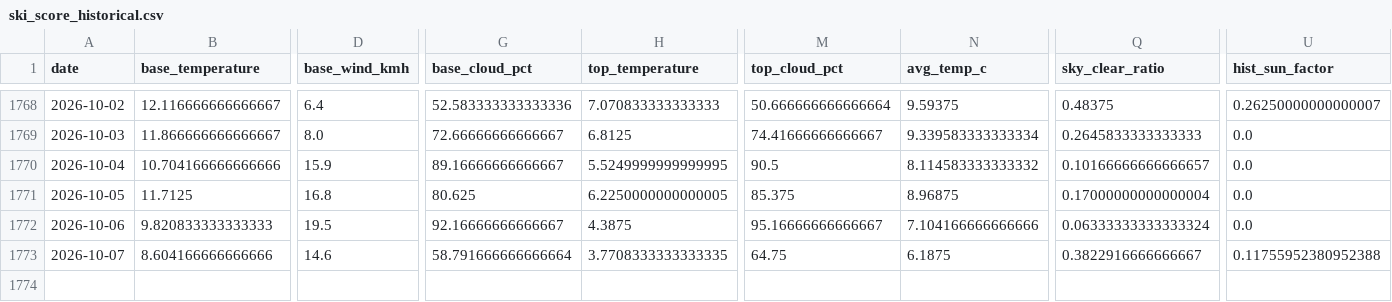
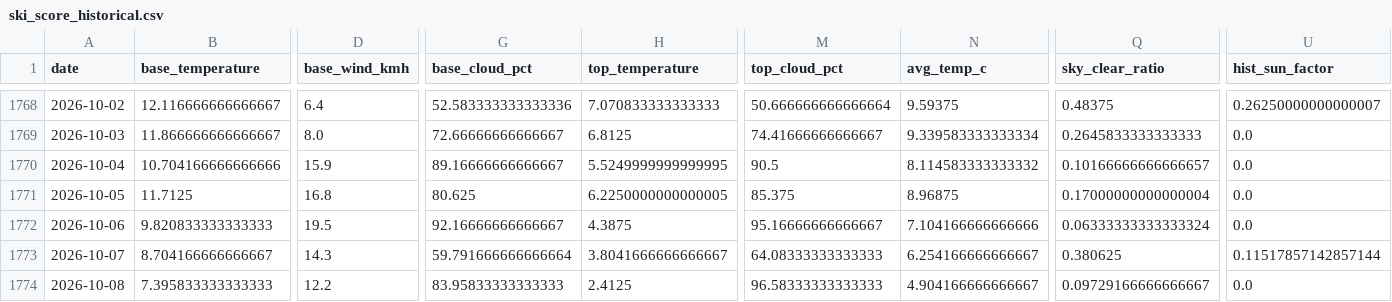
Before and after one commit to CeciliaRodriguez/sierra-nevada-ski-score, a CSV file: data/ski_score_historical.csv, drawn as a sheet; only a part is shown, gaps mark what is left out; rows hold the shown columns only; the diff names each change by its address in the sheet, - before the commit and + after, or states it on an @@ line.

```diff
--- a/data/ski_score_historical.csv
+++ b/data/ski_score_historical.csv
-B1773 (base_temperature): 8.604166666666666
+B1773 (base_temperature): 8.704166666666667
-D1773 (base_wind_kmh): 14.6
+D1773 (base_wind_kmh): 14.3
-G1773 (base_cloud_pct): 58.791666666666664
+G1773 (base_cloud_pct): 59.791666666666664
-H1773 (top_temperature): 3.7708333333333335
+H1773 (top_temperature): 3.8041666666666667
-M1773 (top_cloud_pct): 64.75
+M1773 (top_cloud_pct): 64.08333333333333
-N1773 (avg_temp_c): 6.1875
+N1773 (avg_temp_c): 6.254166666666667
-Q1773 (sky_clear_ratio): 0.3822916666666667
+Q1773 (sky_clear_ratio): 0.380625
-U1773 (hist_sun_factor): 0.11755952380952388
+U1773 (hist_sun_factor): 0.11517857142857144
+row 1774: 2026-10-08 | 7.395833333333333 | 12.2 | 83.95833333333333 | 2.4125 | 96.58333333333333 | 4.904166666666667 | 0.09729166666666667 | 0.0
```
Also changed, not shown: data/ski_data.csv.
